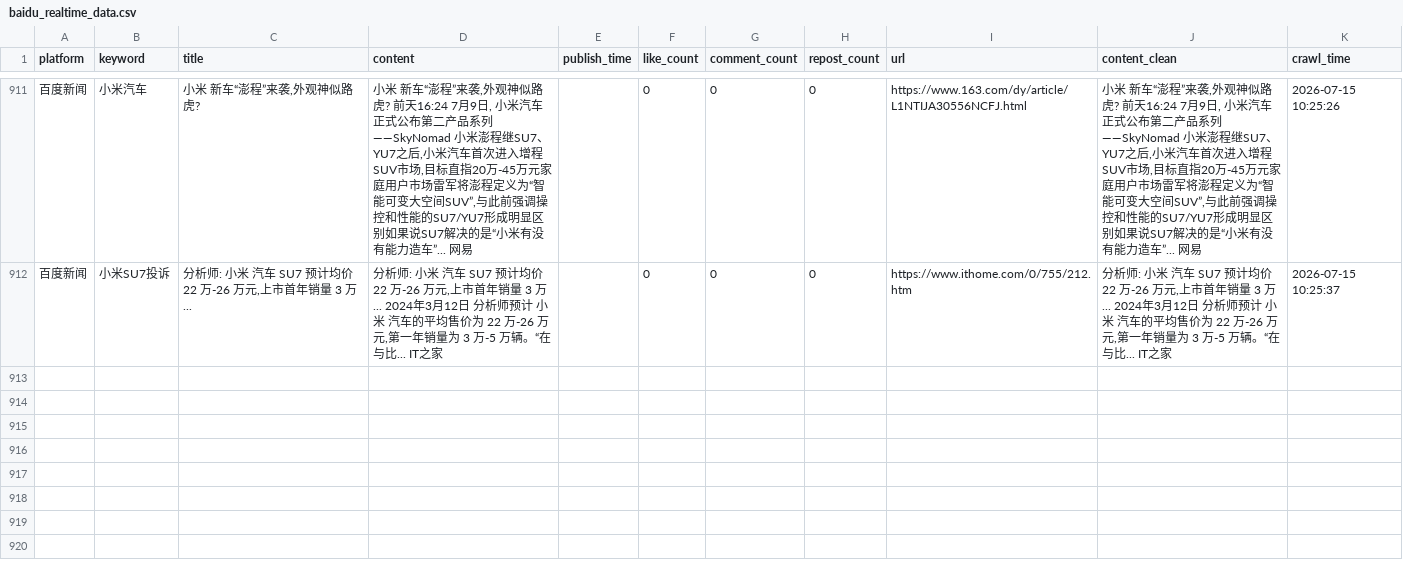
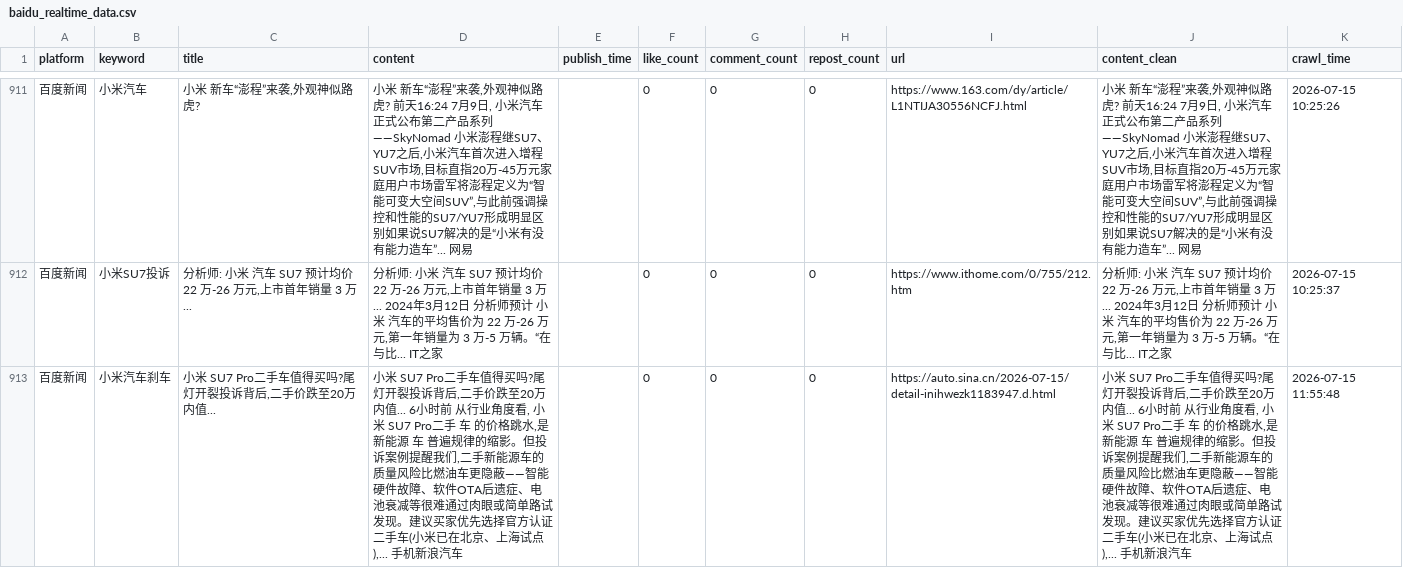
Before and after one commit to falaowang328-ux/xiaomi-opinion-system, a CSV file: data/baidu_realtime_data.csv, drawn as a sheet; only a part is shown, gaps mark what is left out; the diff covers the shown part only.

```diff
--- a/data/baidu_realtime_data.csv
+++ b/data/baidu_realtime_data.csv
@@ -912 +912,2 @@
 百度新闻,小米SU7投诉,"分析师: 小米 汽车 SU7 预计均价 22 万-26 万元,上市首年销量 3 万...","分析师: 小米 汽车 SU7 预计均价 22 万-26 万元,上市首年销量 3 万... 2024年3月12日 分析师预计 小米 汽车的平均售价为 22 万-26 万元,第一年销量为 3 万-5 万辆。“在与比... IT之家",,0,0,0,https://www.ithome.com/0/755/212.htm,"分析师: 小米 汽车 SU7 预计均价 22 万-26 万元,上市首年销量 3 万... 2024年3月12日 分析师预计 小米 汽车的平均售价为 22 万-26 万元,第一年销量为 3 万-5 万辆。“在与比... IT之家",2026-07-15 10:25:37
+百度新闻,小米汽车刹车,"小米 SU7 Pro二手车值得买吗?尾灯开裂投诉背后,二手价跌至20万内值...","小米 SU7 Pro二手车值得买吗?尾灯开裂投诉背后,二手价跌至20万内值... 6小时前 从行业角度看, 小米 SU7 Pro二手 车 的价格跳水,是新能源 车 普遍规律的缩影。但投诉案例提醒我们,二手新能源车的质量风险比燃油车更隐蔽——智能硬件故障、软件OTA后遗症、电池衰减等很难通过肉眼或简单路试发现。建议买家优先选择官方认证二手车(小米已在北京、上海试点),... 手机新浪汽车",,0,0,0,https://auto.sina.cn/2026-07-15/detail-inihwezk1183947.d.html,"小米 SU7 Pro二手车值得买吗?尾灯开裂投诉背后,二手价跌至20万内值... 6小时前 从行业角度看, 小米 SU7 Pro二手 车 的价格跳水,是新能源 车 普遍规律的缩影。但投诉案例提醒我们,二手新能源车的质量风险比燃油车更隐蔽——智能硬件故障、软件OTA后遗症、电池衰减等很难通过肉眼或简单路试发现。建议买家优先选择官方认证二手车(小米已在北京、上海试点),... 手机新浪汽车",2026-07-15 11:55:48
```
Also changed, not shown: 1 added row elsewhere in this file, data/response_data.csv, 1 other file.
